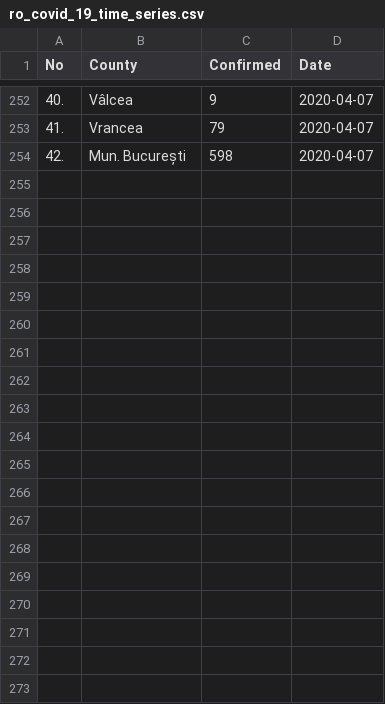
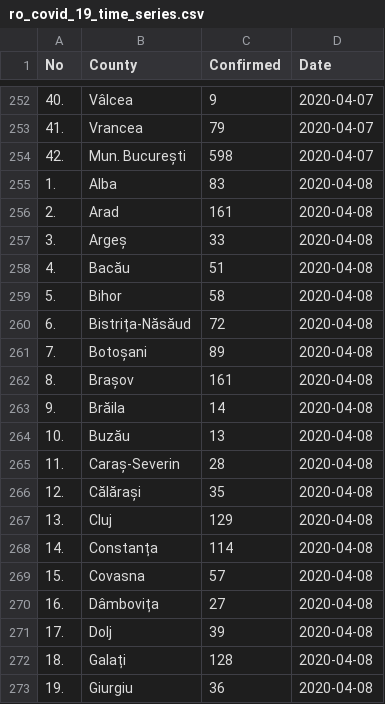
Before and after one commit to gabrielpreda/covid_19_ro, a CSV file: ro_covid_19_time_series/ro_covid_19_time_series.csv, drawn as a sheet; only a part is shown, gaps mark what is left out; the diff covers the shown part only; the diff names each change by its address in the sheet, - before the commit and + after, or states it on an @@ line.

Commit message:
daily update RO covid county level: 08-04-2020

```diff
--- a/ro_covid_19_time_series/ro_covid_19_time_series.csv
+++ b/ro_covid_19_time_series/ro_covid_19_time_series.csv
+row 255: 1. | Alba | 83 | 2020-04-08
+row 256: 2. | Arad | 161 | 2020-04-08
+row 257: 3. | Argeș | 33 | 2020-04-08
+row 258: 4. | Bacău | 51 | 2020-04-08
+row 259: 5. | Bihor | 58 | 2020-04-08
+row 260: 6. | Bistrița-Năsăud | 72 | 2020-04-08
+row 261: 7. | Botoșani | 89 | 2020-04-08
+row 262: 8. | Brașov | 161 | 2020-04-08
+row 263: 9. | Brăila | 14 | 2020-04-08
+row 264: 10. | Buzău | 13 | 2020-04-08
+row 265: 11. | Caraș-Severin | 28 | 2020-04-08
+row 266: 12. | Călărași | 35 | 2020-04-08
+row 267: 13. | Cluj | 129 | 2020-04-08
+row 268: 14. | Constanța | 114 | 2020-04-08
+row 269: 15. | Covasna | 57 | 2020-04-08
+row 270: 16. | Dâmbovița | 27 | 2020-04-08
+row 271: 17. | Dolj | 39 | 2020-04-08
+row 272: 18. | Galați | 128 | 2020-04-08
+row 273: 19. | Giurgiu | 36 | 2020-04-08
```
Also changed, not shown: 23 added rows elsewhere in this file, 2 other files.
